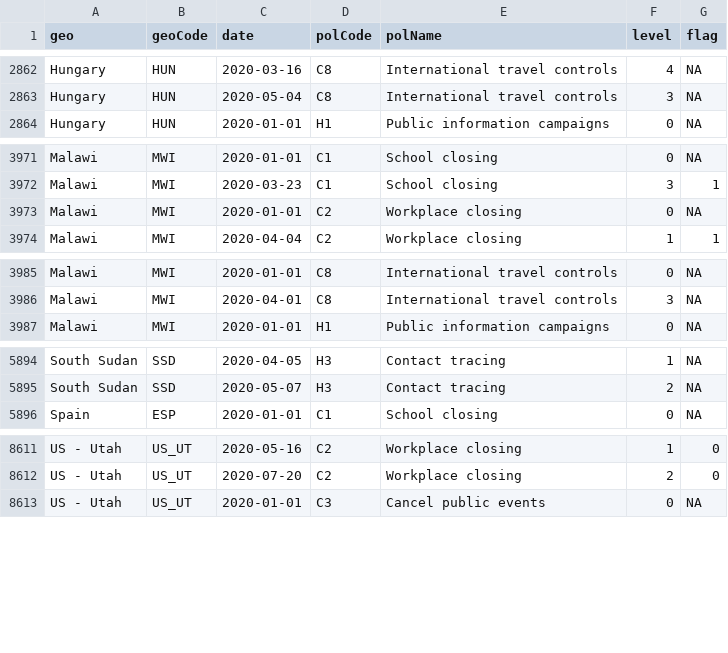
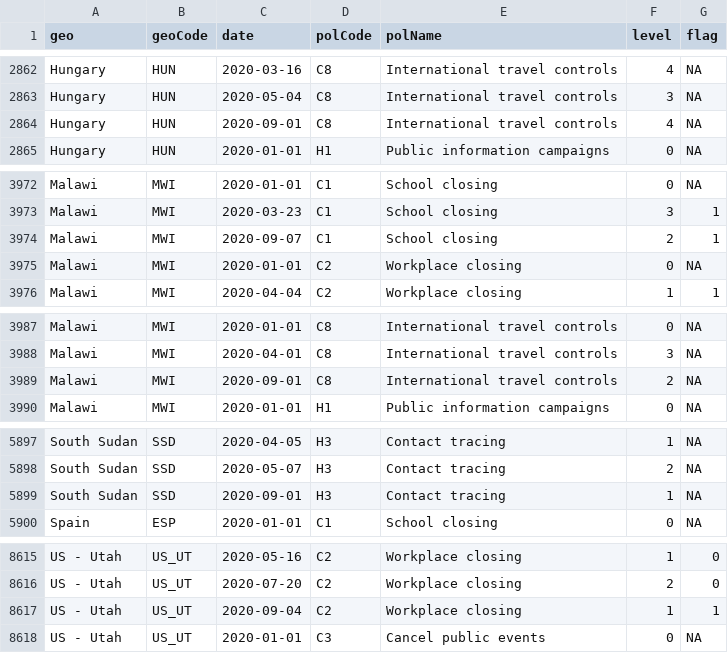
Before and after one commit to phebo/covid-19projections, a CSV file: input/oxford-policy.csv, drawn as a sheet; only a part is shown, gaps mark what is left out; the diff covers the shown part only; the diff names each change by its address in the sheet, - before the commit and + after, or states it on an @@ line.

Commit message:
Update data

```diff
--- a/input/oxford-policy.csv
+++ b/input/oxford-policy.csv
+row 2864: Hungary | HUN | 2020-09-01 | C8 | International travel controls | 4 | NA
+row 3974: Malawi | MWI | 2020-09-07 | C1 | School closing | 2 | 1
+row 3989: Malawi | MWI | 2020-09-01 | C8 | International travel controls | 2 | NA
+row 5899: South Sudan | SSD | 2020-09-01 | H3 | Contact tracing | 1 | NA
+row 8617: US - Utah | US_UT | 2020-09-04 | C2 | Workplace closing | 1 | 1
```
Also changed, not shown: 1 added row, 1 removed row and 1 edited cell elsewhere in this file, 1 other file.
